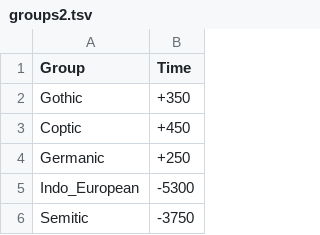
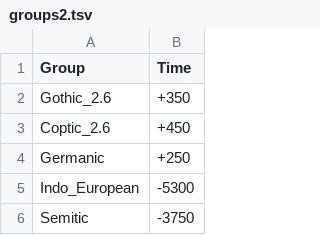
Before and after one commit to m-hahn/optimization-landscapes, a TSV file: change/trees/groups2.tsv, drawn as a sheet; only a part is shown.

```diff
--- a/change/trees/groups2.tsv
+++ b/change/trees/groups2.tsv
@@ -1,4 +1,4 @@
 Group	Time
-Gothic	+350
-Coptic	+450
+Gothic_2.6	+350
+Coptic_2.6	+450
 Germanic	+250
```
Also changed, not shown: change/trees/trees2.tsv, 10 other files.
